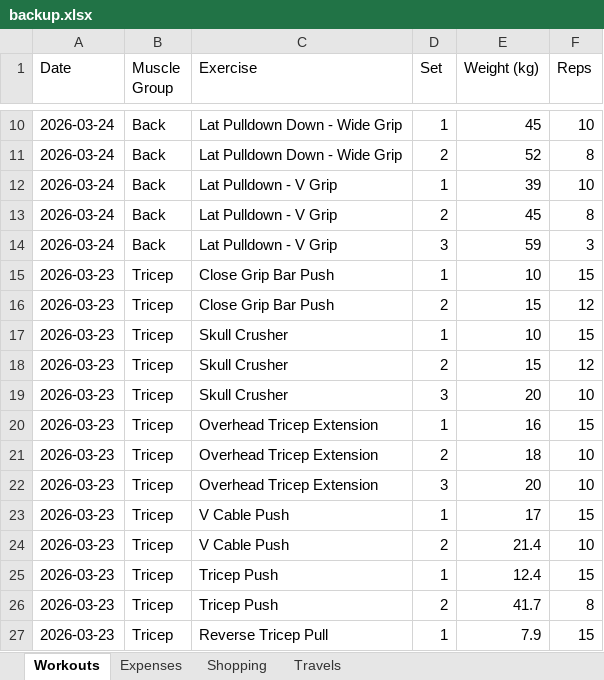
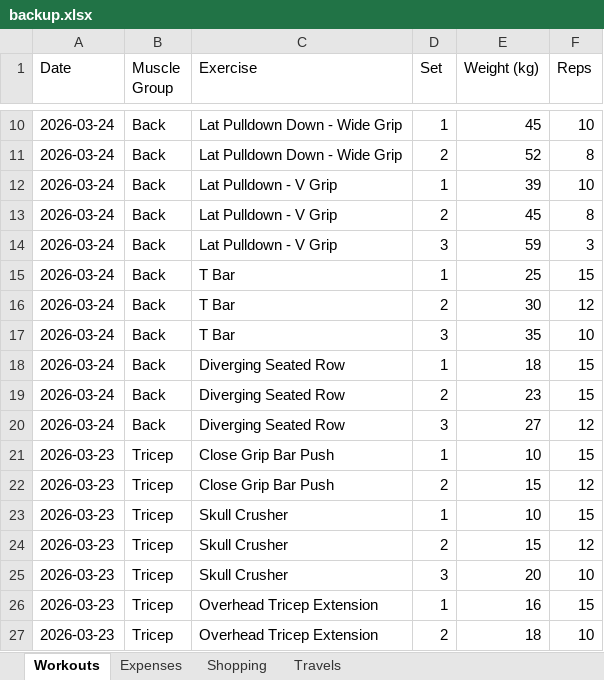
Before and after one commit to itspraveenk/Praveen_Fitness_App, an Excel workbook: data/backup.xlsx, sheet Workouts, drawn as a sheet; only a part is shown, gaps mark what is left out; the shorter side is filled out with more unchanged rows; values as stored, in another font and other column widths than the file's, no borders; the diff names each change by its address in the sheet, - before the commit and + after, or states it on an @@ line.

Commit message:
Backup: 2026-03-24T08:27:19.921Z

```diff
--- a/data/backup.xlsx (sheet Workouts)
+++ b/data/backup.xlsx (sheet Workouts)
+row 15: 2026-03-24 | Back | T Bar | 1 | 25 | 15
+row 16: 2026-03-24 | Back | T Bar | 2 | 30 | 12
+row 17: 2026-03-24 | Back | T Bar | 3 | 35 | 10
+row 18: 2026-03-24 | Back | Diverging Seated Row | 1 | 18 | 15
+row 19: 2026-03-24 | Back | Diverging Seated Row | 2 | 23 | 15
+row 20: 2026-03-24 | Back | Diverging Seated Row | 3 | 27 | 12
```
